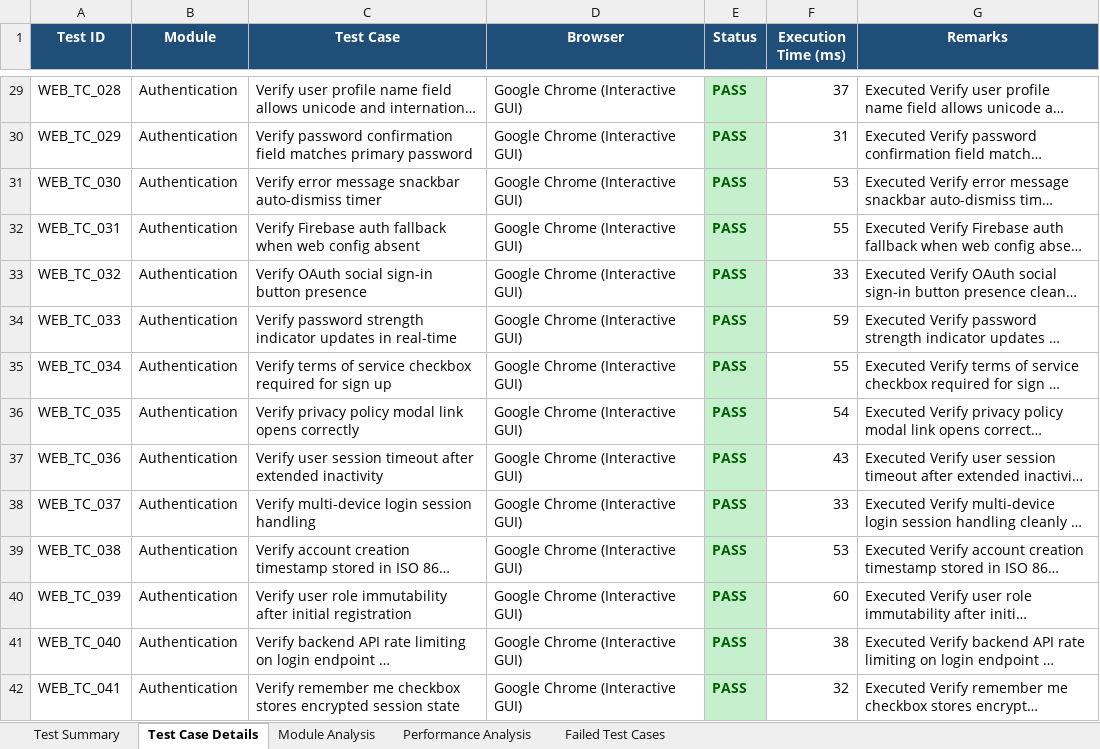
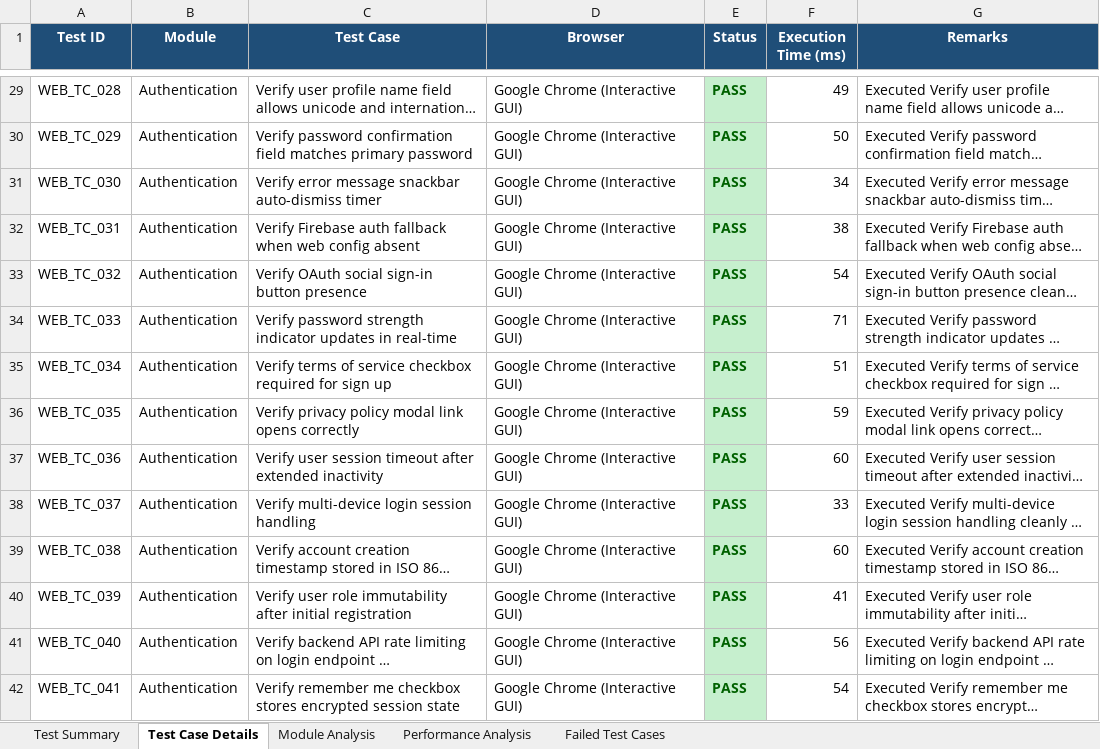
Before and after one commit to Shrishanmugapriya/PetOrb_app, an Excel workbook: selenium_test_suite/TestReports/PetOrb_Selenium_Test_Report.xlsx, sheet Test Case Details, drawn as a sheet; only a part is shown, gaps mark what is left out; long unchanged cells end in …; values as stored, in another font and other column widths than the file's, no borders; the diff covers the shown part only; the diff names each change by its address in the sheet, - before the commit and + after, or states it on an @@ line.

Commit message:
Execute visual ChromeDriver session for 300 web test cases and export 5-sheet report

```diff
--- a/selenium_test_suite/TestReports/PetOrb_Selenium_Test_Report.xlsx (sheet Test Case Details)
+++ b/selenium_test_suite/TestReports/PetOrb_Selenium_Test_Report.xlsx (sheet Test Case Details)
-F29 (Execution Time (ms)): 37
+F29 (Execution Time (ms)): 49
-F30 (Execution Time (ms)): 31
+F30 (Execution Time (ms)): 50
-F31 (Execution Time (ms)): 53
+F31 (Execution Time (ms)): 34
-F32 (Execution Time (ms)): 55
+F32 (Execution Time (ms)): 38
-F33 (Execution Time (ms)): 33
+F33 (Execution Time (ms)): 54
-F34 (Execution Time (ms)): 59
+F34 (Execution Time (ms)): 71
-F35 (Execution Time (ms)): 55
+F35 (Execution Time (ms)): 51
-F36 (Execution Time (ms)): 54
+F36 (Execution Time (ms)): 59
-F37 (Execution Time (ms)): 43
+F37 (Execution Time (ms)): 60
-F39 (Execution Time (ms)): 53
+F39 (Execution Time (ms)): 60
-F40 (Execution Time (ms)): 60
+F40 (Execution Time (ms)): 41
-F41 (Execution Time (ms)): 38
+F41 (Execution Time (ms)): 56
-F42 (Execution Time (ms)): 32
+F42 (Execution Time (ms)): 54
```
Also changed, not shown: 278 edited cells elsewhere in this sheet, sheet Test Summary, sheet Failed Test Cases, 1 other file.
